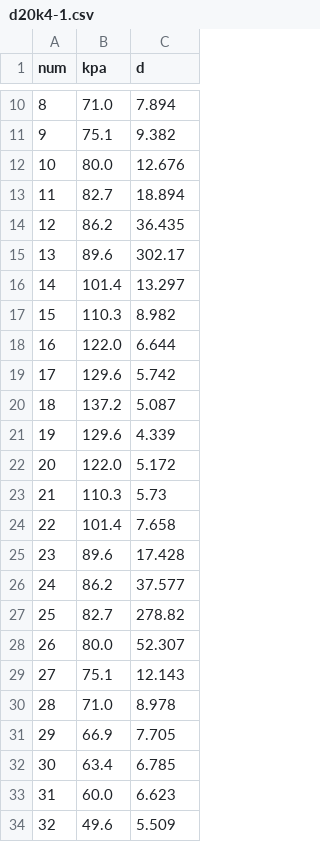
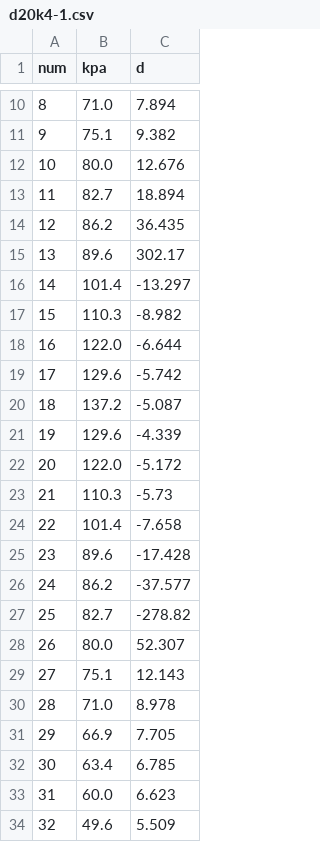
Before and after one commit to jcirce/pressure-rig-software, a CSV file: curvature-csv/d20k4-1.csv, drawn as a sheet; only a part is shown, gaps mark what is left out.

```diff
--- a/curvature-csv/d20k4-1.csv
+++ b/curvature-csv/d20k4-1.csv
@@ -15,14 +15,14 @@ num, kpa, d
 13, 89.6, 302.17
-14, 101.4, 13.297
-15, 110.3, 8.982
-16, 122.0, 6.644
-17, 129.6, 5.742
-18, 137.2, 5.087
-19, 129.6, 4.339
-20, 122.0, 5.172
-21, 110.3, 5.73
-22, 101.4, 7.658
-23, 89.6, 17.428
-24, 86.2, 37.577
-25, 82.7, 278.82
+14, 101.4, -13.297
+15, 110.3, -8.982
+16, 122.0, -6.644
+17, 129.6, -5.742
+18, 137.2, -5.087
+19, 129.6, -4.339
+20, 122.0, -5.172
+21, 110.3, -5.73
+22, 101.4, -7.658
+23, 89.6, -17.428
+24, 86.2, -37.577
+25, 82.7, -278.82
 26, 80.0, 52.307
```
Also changed, not shown: curvature-csv/d20k4-2.csv, curvature-csv/d20k4-3.csv, 4 other files.
